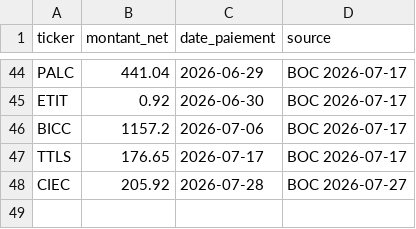
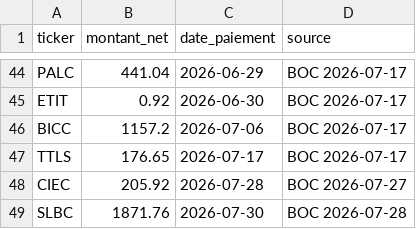
Before and after one commit to armelrosario-sys/brvm-data-pipeline, a CSV file: collecte/dividendes_boc.csv, drawn as a sheet; only a part is shown, gaps mark what is left out.

```diff
--- a/collecte/dividendes_boc.csv
+++ b/collecte/dividendes_boc.csv
@@ -48 +48,2 @@ TTLS,176.65,2026-07-17,BOC 2026-07-17
 CIEC,205.92,2026-07-28,BOC 2026-07-27
+SLBC,1871.76,2026-07-30,BOC 2026-07-28
```
Also changed, not shown: 1 other file.
